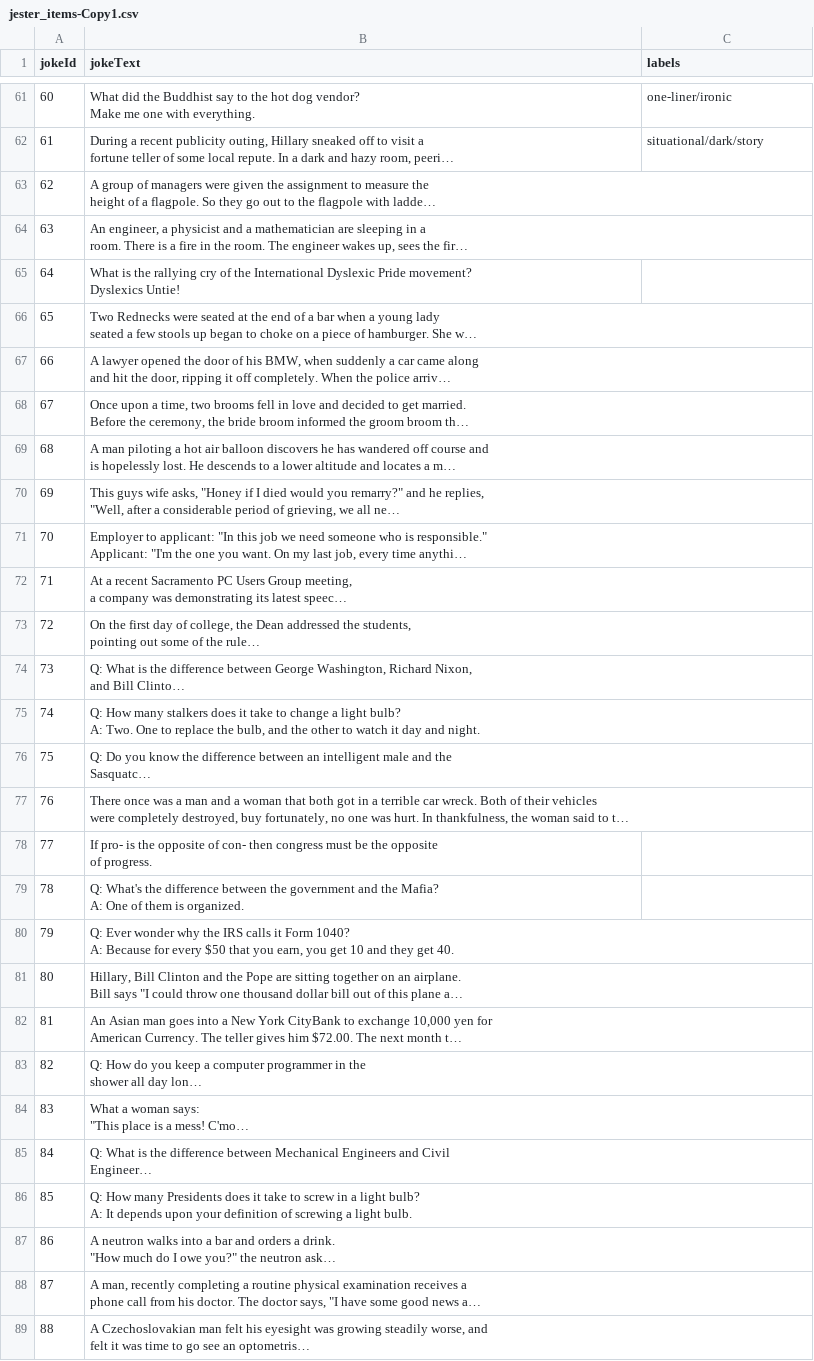
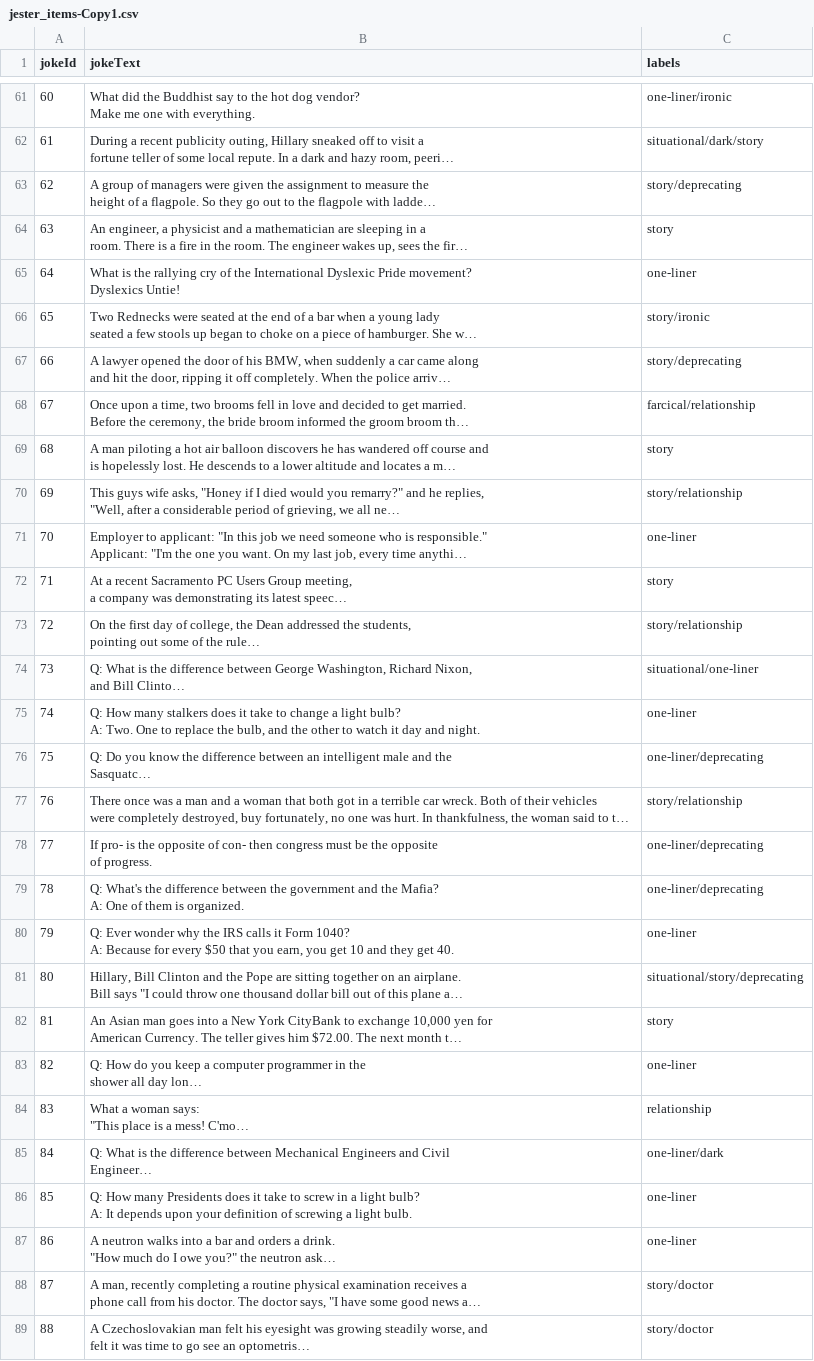
Before and after one commit to RedOrBlueP1ll/reasonable_recommendations, a CSV file: jester_items-Copy1.csv, drawn as a sheet; only a part is shown, gaps mark what is left out; long unchanged cells end in …; the diff covers the shown part only; the diff names each change by its address in the sheet, - before the commit and + after, or states it on an @@ line.

Commit message:
Added more labels manually (92/150 done)

```diff
--- a/jester_items-Copy1.csv
+++ b/jester_items-Copy1.csv
-C63 (labels): (empty)
+C63 (labels): story/deprecating
-C64 (labels): (empty)
+C64 (labels): story
-C65 (labels): (empty)
+C65 (labels): one-liner
-C66 (labels): (empty)
+C66 (labels): story/ironic
-C67 (labels): (empty)
+C67 (labels): story/deprecating
-C68 (labels): (empty)
+C68 (labels): farcical/relationship
-C69 (labels): (empty)
+C69 (labels): story
-C70 (labels): (empty)
+C70 (labels): story/relationship
-C71 (labels): (empty)
+C71 (labels): one-liner
-C72 (labels): (empty)
+C72 (labels): story
-C73 (labels): (empty)
+C73 (labels): story/relationship
-C74 (labels): (empty)
+C74 (labels): situational/one-liner
-C75 (labels): (empty)
+C75 (labels): one-liner
-C76 (labels): (empty)
+C76 (labels): one-liner/deprecating
-C77 (labels): (empty)
+C77 (labels): story/relationship
-C78:C79 (labels): (empty)
+C78:C79 (labels): one-liner/deprecating
-C80 (labels): (empty)
+C80 (labels): one-liner
-C81 (labels): (empty)
+C81 (labels): situational/story/deprecating
-C82 (labels): (empty)
+C82 (labels): story
-C83 (labels): (empty)
+C83 (labels): one-liner
-C84 (labels): (empty)
+C84 (labels): relationship
-C85 (labels): (empty)
+C85 (labels): one-liner/dark
-C86:C87 (labels): (empty)
+C86:C87 (labels): one-liner
-C88:C89 (labels): (empty)
+C88:C89 (labels): story/doctor
```
Also changed, not shown: 4 edited cells elsewhere in this file.
